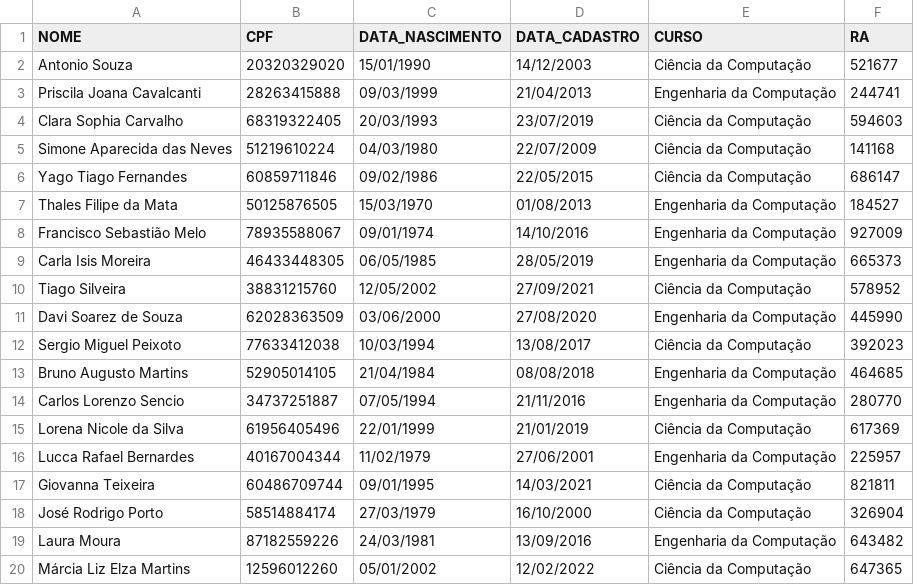
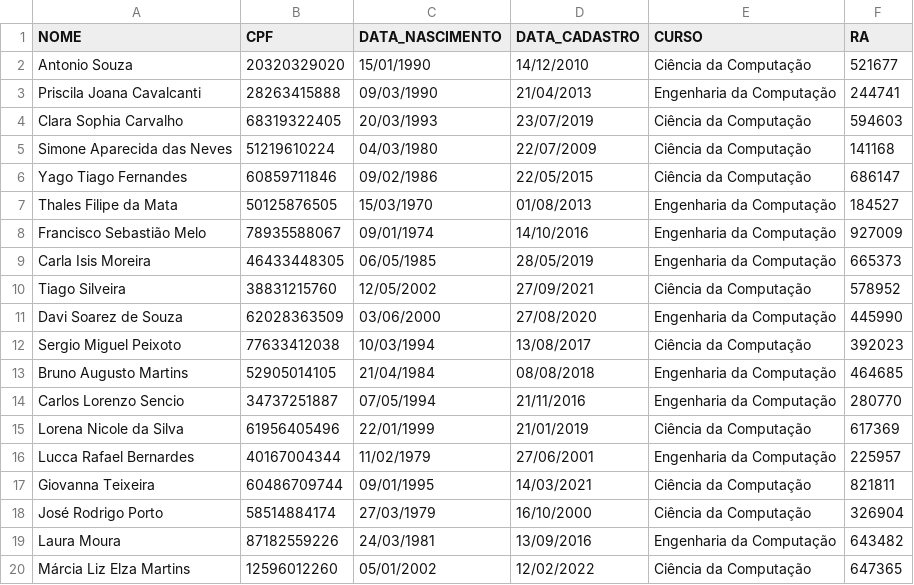
Before and after one commit to Bahia-Nascimento/Projeto-Final-MC322, a CSV file: lib/dados/Alunos.csv, drawn as a sheet.

```diff
--- a/lib/dados/Alunos.csv
+++ b/lib/dados/Alunos.csv
@@ -1,4 +1,4 @@
 NOME,CPF,DATA_NASCIMENTO,DATA_CADASTRO,CURSO,RA
-Antonio Souza,20320329020,15/01/1990,14/12/2003,Ciência da Computação,521677
-Priscila Joana Cavalcanti,28263415888,09/03/1999,21/04/2013,Engenharia da Computação,244741
+Antonio Souza,20320329020,15/01/1990,14/12/2010,Ciência da Computação,521677
+Priscila Joana Cavalcanti,28263415888,09/03/1990,21/04/2013,Engenharia da Computação,244741
 Clara Sophia Carvalho,68319322405,20/03/1993,23/07/2019,Ciência da Computação,594603
```
Also changed, not shown: lib/dados/Grade.csv, 2 other files.
